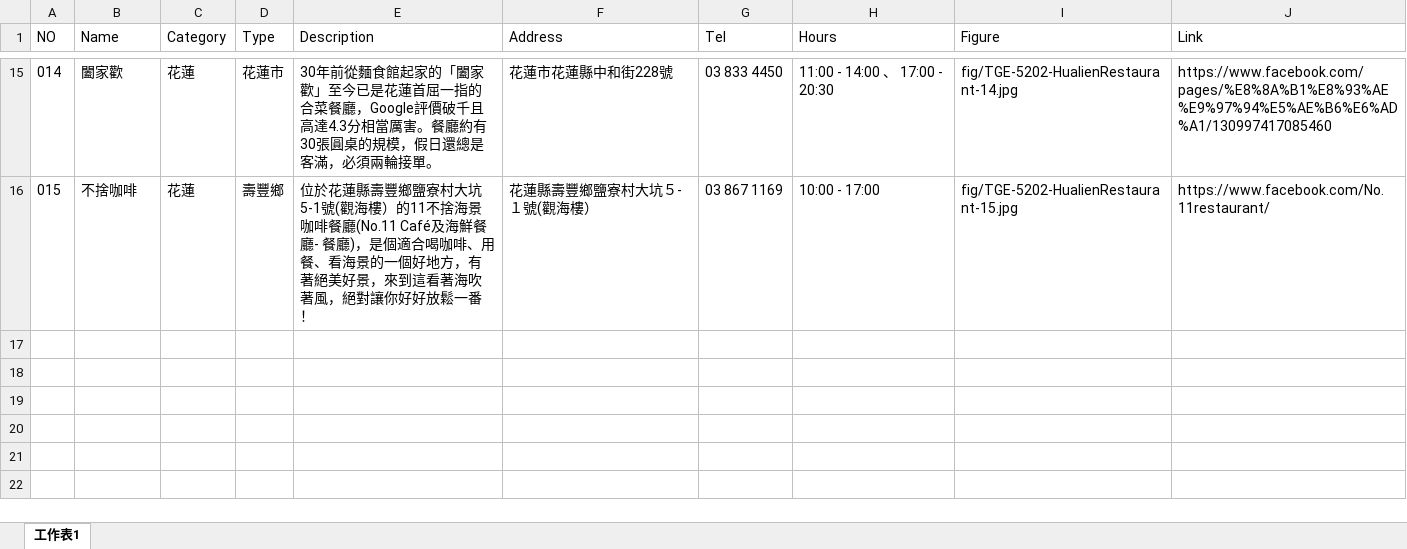
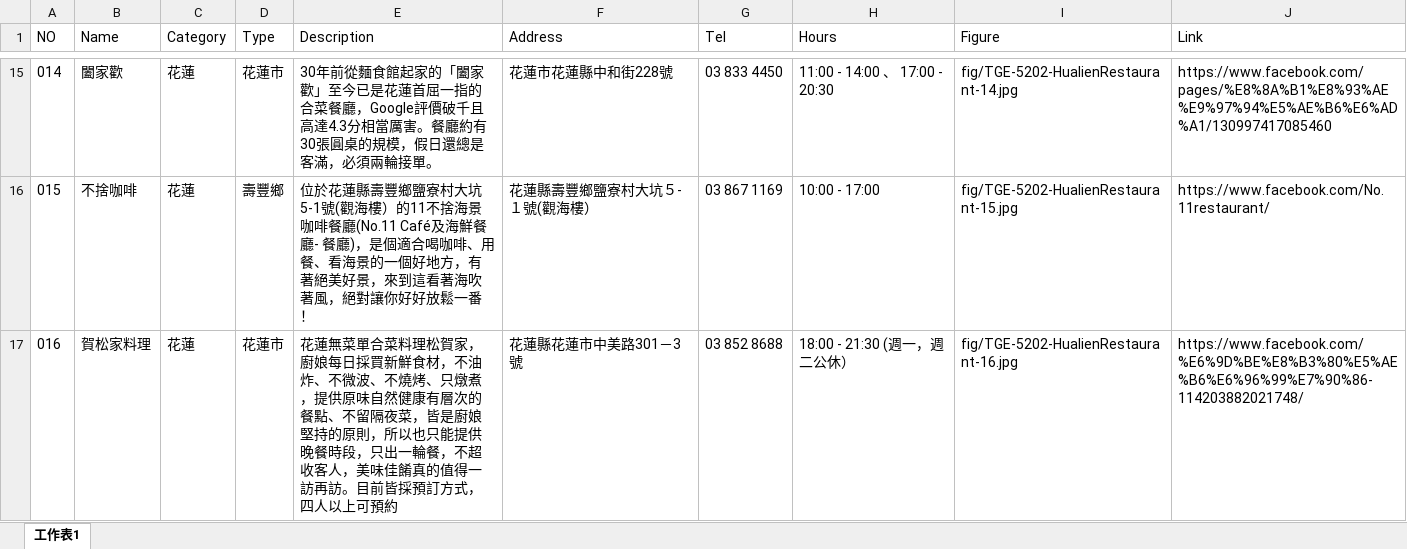
Before and after one commit to TCWang/TravelGuide-EastCoast, an Excel workbook: file/TGE-522-HualienRestaurant.xlsx, sheet 工作表1, drawn as a sheet; only a part is shown, gaps mark what is left out; values as stored, in another font and other column widths than the file's, no borders; the diff names each change by its address in the sheet, - before the commit and + after, or states it on an @@ line.

```diff
--- a/file/TGE-522-HualienRestaurant.xlsx (sheet 工作表1)
+++ b/file/TGE-522-HualienRestaurant.xlsx (sheet 工作表1)
+row 17: 016 | 賀松家料理 | 花蓮 | 花蓮市 | 花蓮無菜單合菜料理松賀家，廚娘每日採買新鮮食材，不油炸、不微波、不燒烤、只燉煮，提供原味自然健康有層次的餐點、不留隔夜菜，皆是廚娘堅持的原則，所以也只能提供晚餐時段，只出一輪餐，不超收客人，美味佳餚真的值得一訪再訪。目前皆採預訂方式，四人以上可預約 | 花蓮縣花蓮市中美路301－3號 | 03 852 8688 | 18:00 - 21:30 (週一，週二公休） | fig/TGE-5202-HualienRestaurant-16.jpg | https://www.facebook.com/%E6%9D%BE%E8%B3%80%E5%AE%B6%E6%96%99%E7%90%86-114203882021748/
```
Also changed, not shown: 4 other files.
